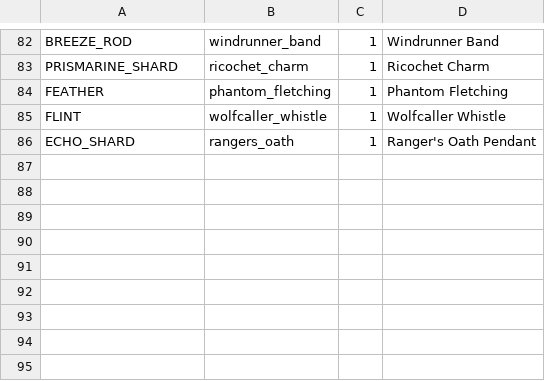
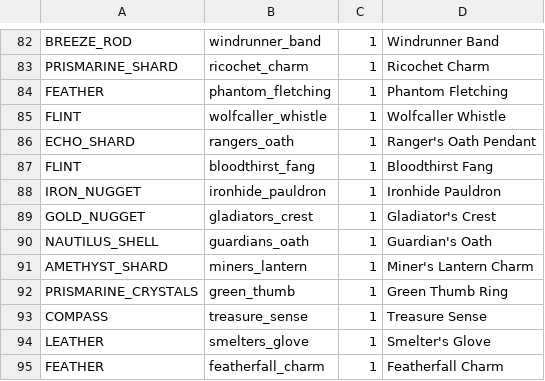
Before and after one commit to faultlinesmp123-sys/Faultline-SMP, a TSV file: tools/bedrock/items.tsv, drawn as a sheet; only a part is shown, gaps mark what is left out; the diff names each change by its address in the sheet, - before the commit and + after, or states it on an @@ line.

```diff
--- a/tools/bedrock/items.tsv
+++ b/tools/bedrock/items.tsv
+row 87: FLINT | bloodthirst_fang | 1 | Bloodthirst Fang
+row 88: IRON_NUGGET | ironhide_pauldron | 1 | Ironhide Pauldron
+row 89: GOLD_NUGGET | gladiators_crest | 1 | Gladiator's Crest
+row 90: NAUTILUS_SHELL | guardians_oath | 1 | Guardian's Oath
+row 91: AMETHYST_SHARD | miners_lantern | 1 | Miner's Lantern Charm
+row 92: PRISMARINE_CRYSTALS | green_thumb | 1 | Green Thumb Ring
+row 93: COMPASS | treasure_sense | 1 | Treasure Sense
+row 94: LEATHER | smelters_glove | 1 | Smelter's Glove
+row 95: FEATHER | featherfall_charm | 1 | Featherfall Charm
```
Also changed, not shown: 17 other files.
